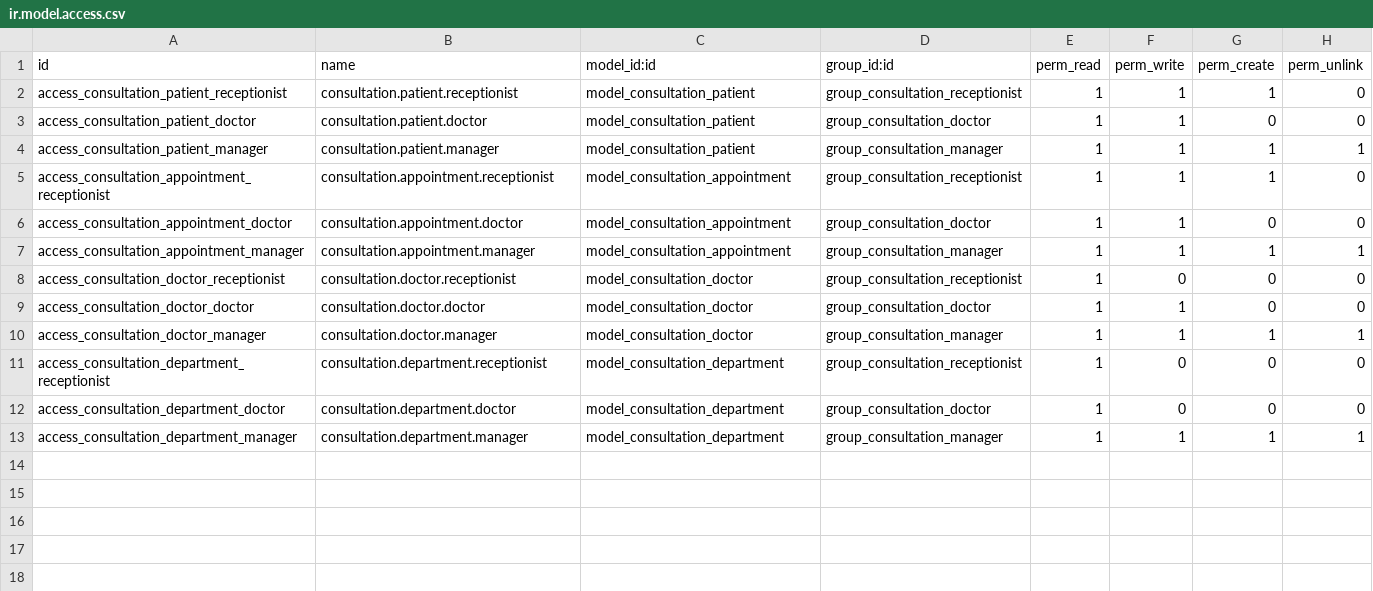
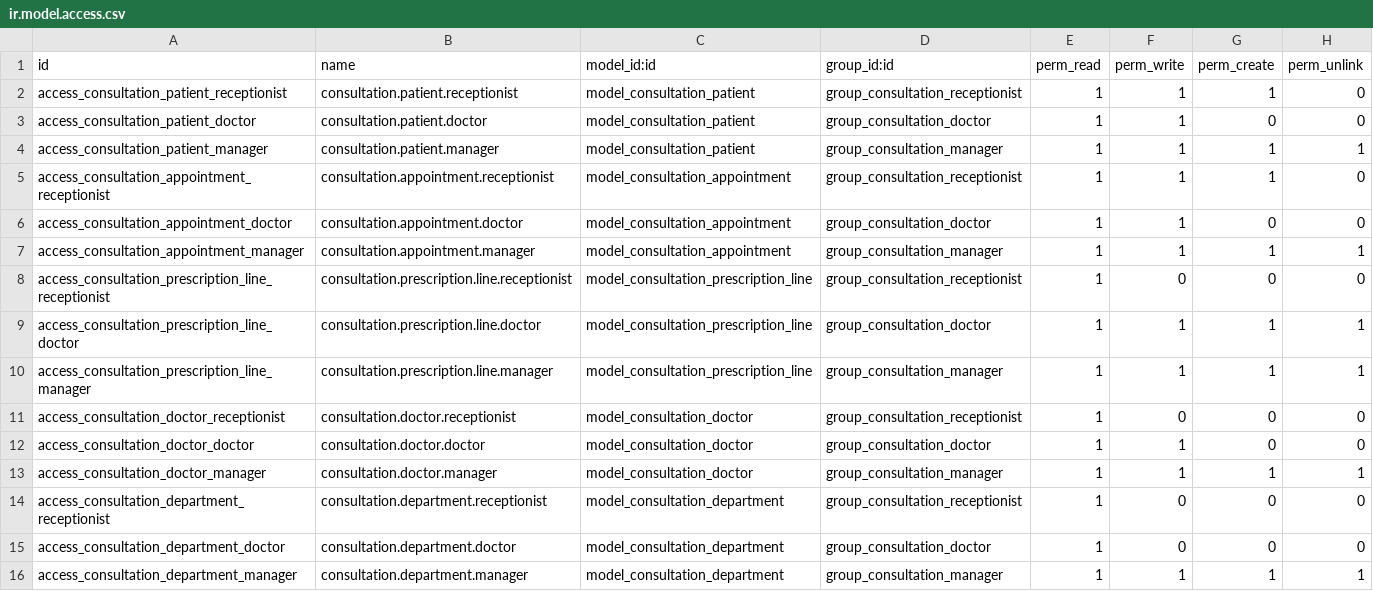
Before and after one commit to Thaw-Zin-Htet/Odoo17_Medical_Consiltation, a CSV file: security/ir.model.access.csv, drawn as a sheet.

Commit message:
feat(phase-7):Add Prescription

```diff
--- a/security/ir.model.access.csv
+++ b/security/ir.model.access.csv
@@ -7,2 +7,5 @@ access_consultation_appointment_doctor,consultation.appointment.doctor,model_con
 access_consultation_appointment_manager,consultation.appointment.manager,model_consultation_appointment,group_consultation_manager,1,1,1,1
+access_consultation_prescription_line_receptionist,consultation.prescription.line.receptionist,model_consultation_prescription_line,group_consultation_receptionist,1,0,0,0
+access_consultation_prescription_line_doctor,consultation.prescription.line.doctor,model_consultation_prescription_line,group_consultation_doctor,1,1,1,1
+access_consultation_prescription_line_manager,consultation.prescription.line.manager,model_consultation_prescription_line,group_consultation_manager,1,1,1,1
 access_consultation_doctor_receptionist,consultation.doctor.receptionist,model_consultation_doctor,group_consultation_receptionist,1,0,0,0
```
Also changed, not shown: 5 other files.
